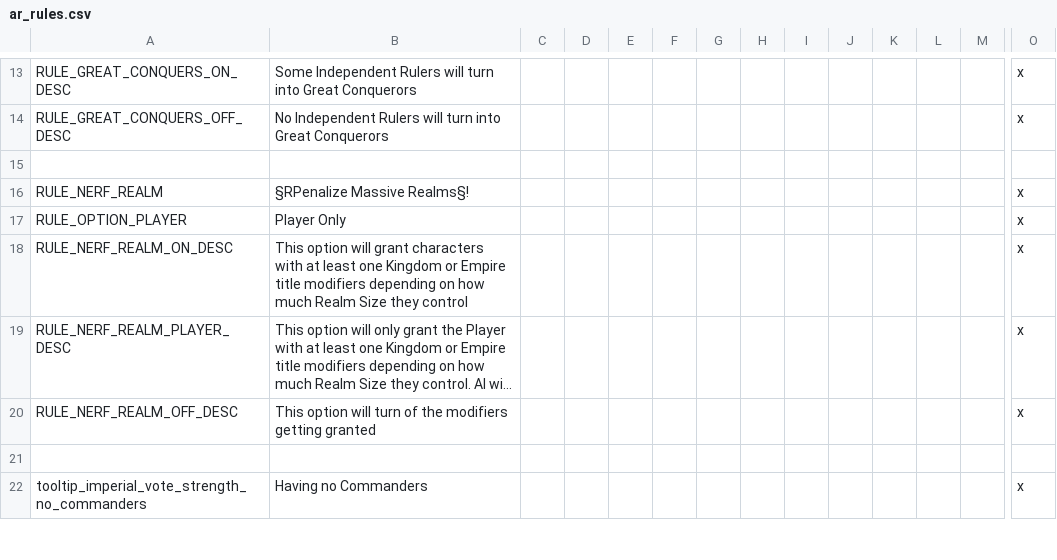
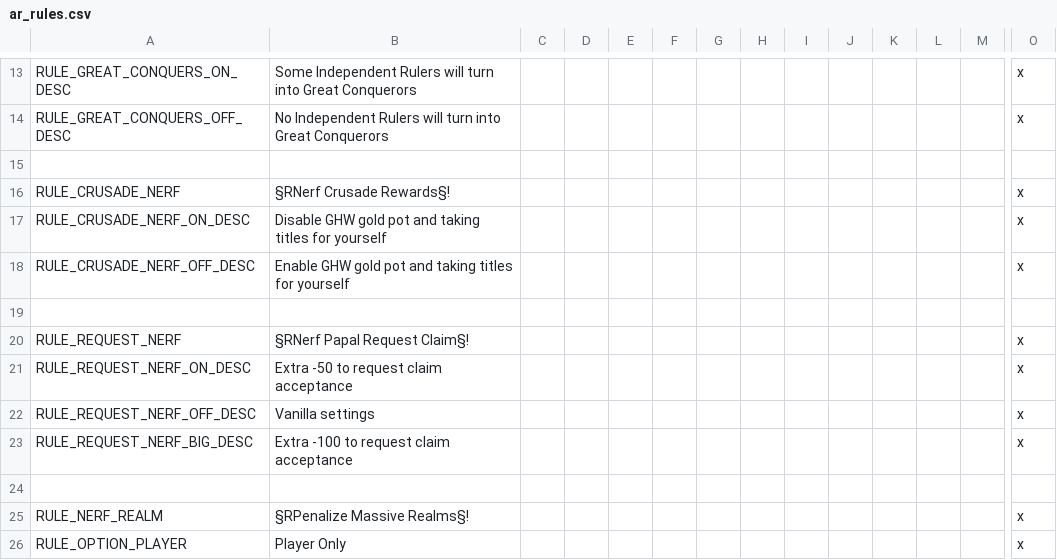
Before and after one commit to Archidemos/extradecisions, a CSV file: localisation/ar_rules.csv, drawn as a sheet; only a part is shown, gaps mark what is left out; the shorter side is filled out with more unchanged rows; long unchanged cells end in …; rows hold the shown columns only; the diff names each change by its address in the sheet, - before the commit and + after, or states it on an @@ line.

Commit message:
2 new game rules since both change same files - option to lower base papal acceptance for request claim and an option to disable crusade money pot plus make sure high contributors dont get titles themselves if no beneficiary, both selectable at the start

```diff
--- a/localisation/ar_rules.csv
+++ b/localisation/ar_rules.csv
+row 16: RULE_CRUSADE_NERF | §RNerf Crusade Rewards§! |  |  |  |  |  |  |  |  |  |  |  | x
+row 17: RULE_CRUSADE_NERF_ON_DESC | Disable GHW gold pot and taking titles for yourself |  |  |  |  |  |  |  |  |  |  |  | x
+row 18: RULE_CRUSADE_NERF_OFF_DESC | Enable GHW gold pot and taking titles for yourself |  |  |  |  |  |  |  |  |  |  |  | x
+row 19: (empty)
+row 20: RULE_REQUEST_NERF | §RNerf Papal Request Claim§! |  |  |  |  |  |  |  |  |  |  |  | x
+row 21: RULE_REQUEST_NERF_ON_DESC | Extra -50 to request claim acceptance |  |  |  |  |  |  |  |  |  |  |  | x
+row 22: RULE_REQUEST_NERF_OFF_DESC | Vanilla settings |  |  |  |  |  |  |  |  |  |  |  | x
+row 23: RULE_REQUEST_NERF_BIG_DESC | Extra -100 to request claim acceptance |  |  |  |  |  |  |  |  |  |  |  | x
+row 24: (empty)
```
Also changed, not shown: 5 other files.
